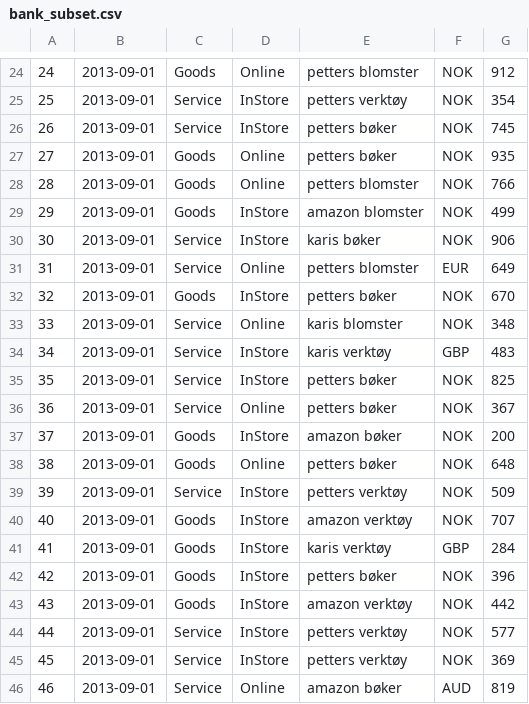
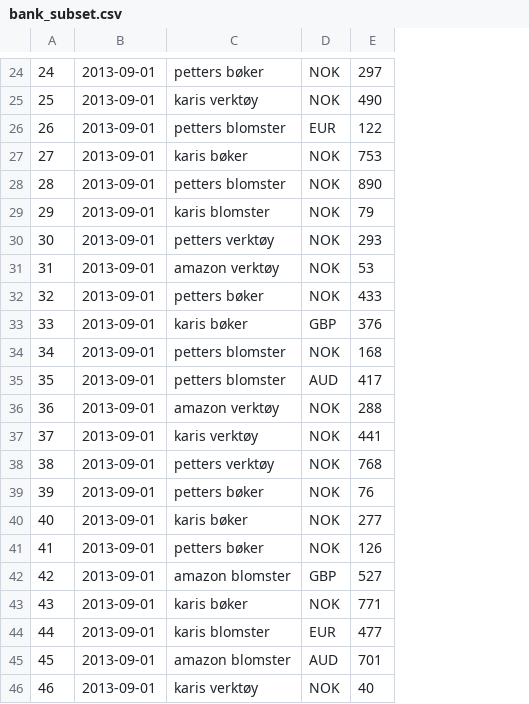
Before and after one commit to anettebgo/M-R.booster2014, a CSV file: example2/bank_subset.csv, drawn as a sheet; only a part is shown, gaps mark what is left out; removed rows and columns are numbered as before the commit, all else as after; the diff covers the shown part only; the diff names each change by its address in the sheet, - before the commit and + after, or states it on an @@ line.

```diff
--- a/example2/bank_subset.csv
+++ b/example2/bank_subset.csv
-column C, rows 24-46: Goods | Service | Service | Goods | Goods | Goods | Service | Service | Goods | Service | Service | Service | Service | Goods | Goods | Service | Goods | Goods | Goods | Goods | Service | Service | Service
-column D, rows 24-46: Online | InStore | InStore | Online | Online | InStore | InStore | Online | InStore | Online | InStore | InStore | Online | InStore | Online | InStore | InStore | InStore | InStore | InStore | InStore | InStore | Online
-column G, rows 24-46: 912 | 354 | 745 | 935 | 766 | 499 | 906 | 649 | 670 | 348 | 483 | 825 | 367 | 200 | 648 | 509 | 707 | 284 | 396 | 442 | 577 | 369 | 819
+column E, rows 24-46: 297 | 490 | 122 | 753 | 890 | 79 | 293 | 53 | 433 | 376 | 168 | 417 | 288 | 441 | 768 | 76 | 277 | 126 | 527 | 771 | 477 | 701 | 40
-C24: petters blomster
+C24: petters bøker
-C25: petters verktøy
+C25: karis verktøy
-C26: petters bøker
+C26: petters blomster
-D26: NOK
+D26: EUR
-C27: petters bøker
+C27: karis bøker
-C29: amazon blomster
+C29: karis blomster
-C30: karis bøker
+C30: petters verktøy
-C31: petters blomster
+C31: amazon verktøy
-D31: EUR
+D31: NOK
-C33: karis blomster
+C33: karis bøker
-D33: NOK
+D33: GBP
-C34: karis verktøy
+C34: petters blomster
-D34: GBP
+D34: NOK
-C35: petters bøker
+C35: petters blomster
-D35: NOK
+D35: AUD
-C36: petters bøker
+C36: amazon verktøy
-C37: amazon bøker
+C37: karis verktøy
-C38: petters bøker
+C38: petters verktøy
-C39: petters verktøy
+C39: petters bøker
-C40: amazon verktøy
+C40: karis bøker
-C41: karis verktøy
+C41: petters bøker
-D41: GBP
+D41: NOK
-C42: petters bøker
+C42: amazon blomster
-D42: NOK
+D42: GBP
-C43: amazon verktøy
+C43: karis bøker
-C44: petters verktøy
+C44: karis blomster
-D44: NOK
+D44: EUR
-C45: petters verktøy
+C45: amazon blomster
-D45: NOK
+D45: AUD
-C46: amazon bøker
+C46: karis verktøy
-D46: AUD
+D46: NOK
```
Also changed, not shown: 109 edited cells elsewhere in this file, example2/bank_output.csv, example2/bank_sample_with_headings.csv, 2 other files.
